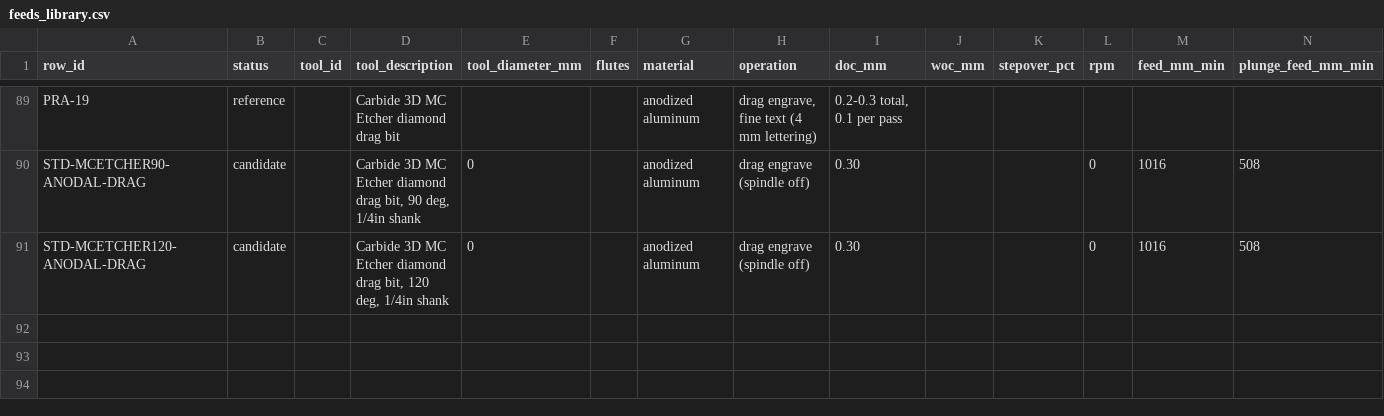
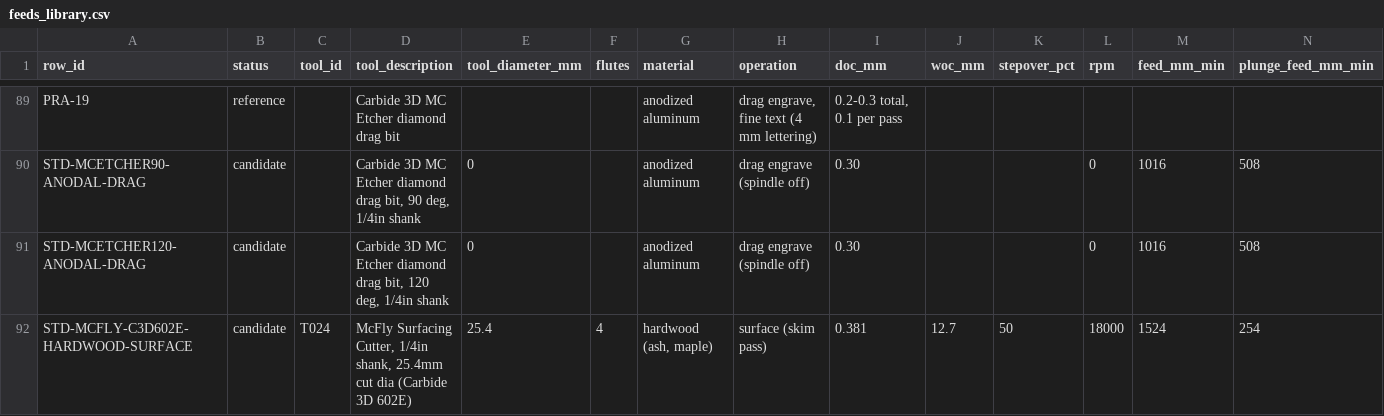
Before and after one commit to flyinthelyceum/fabrication, a CSV file: stations/cnc_shapeoko/feeds/feeds_library.csv, drawn as a sheet; only a part is shown, gaps mark what is left out; rows hold the shown columns only; the diff names each change by its address in the sheet, - before the commit and + after, or states it on an @@ line.

```diff
--- a/stations/cnc_shapeoko/feeds/feeds_library.csv
+++ b/stations/cnc_shapeoko/feeds/feeds_library.csv
+row 92: STD-MCFLY-C3D602E-HARDWOOD-SURFACE | candidate | T024 | McFly Surfacing Cutter, 1/4in shank, 25.4mm cut dia (Carbide 3D 602E) | 25.4 | 4 | hardwood (ash, maple) | surface (skim pass) | 0.381 | 12.7 | 50 | 18000 | 1524 | 254
```
